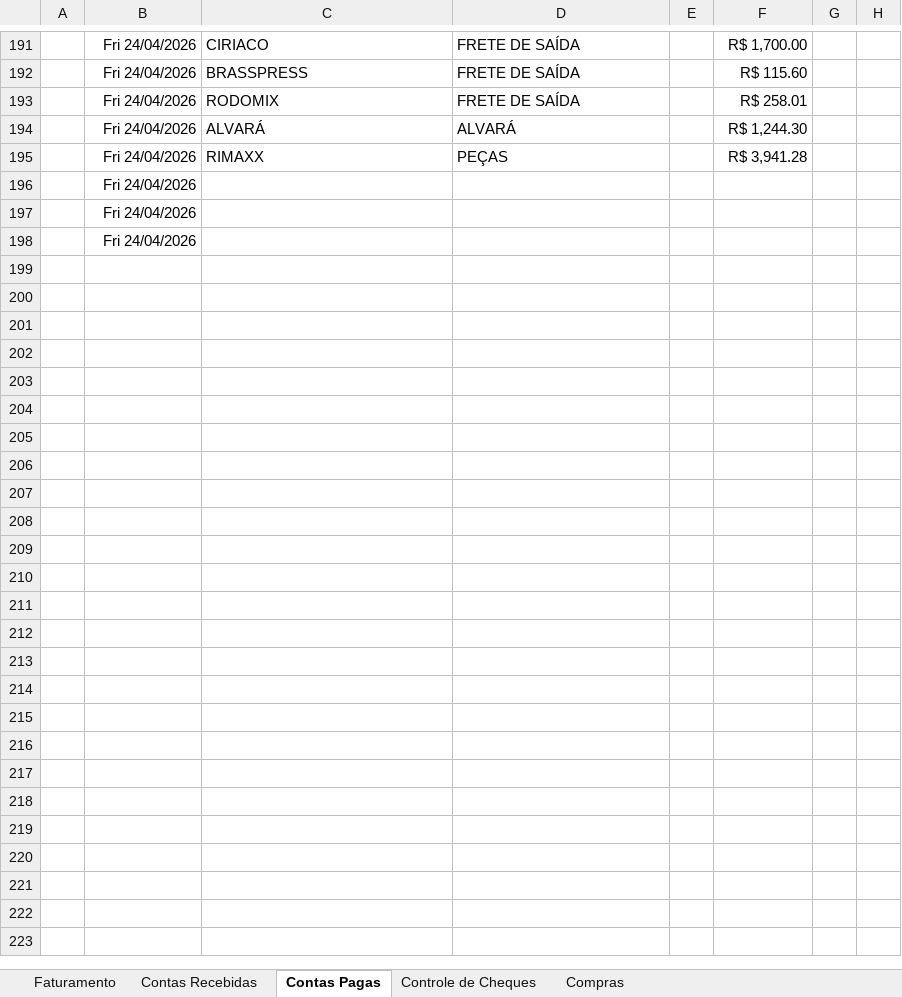
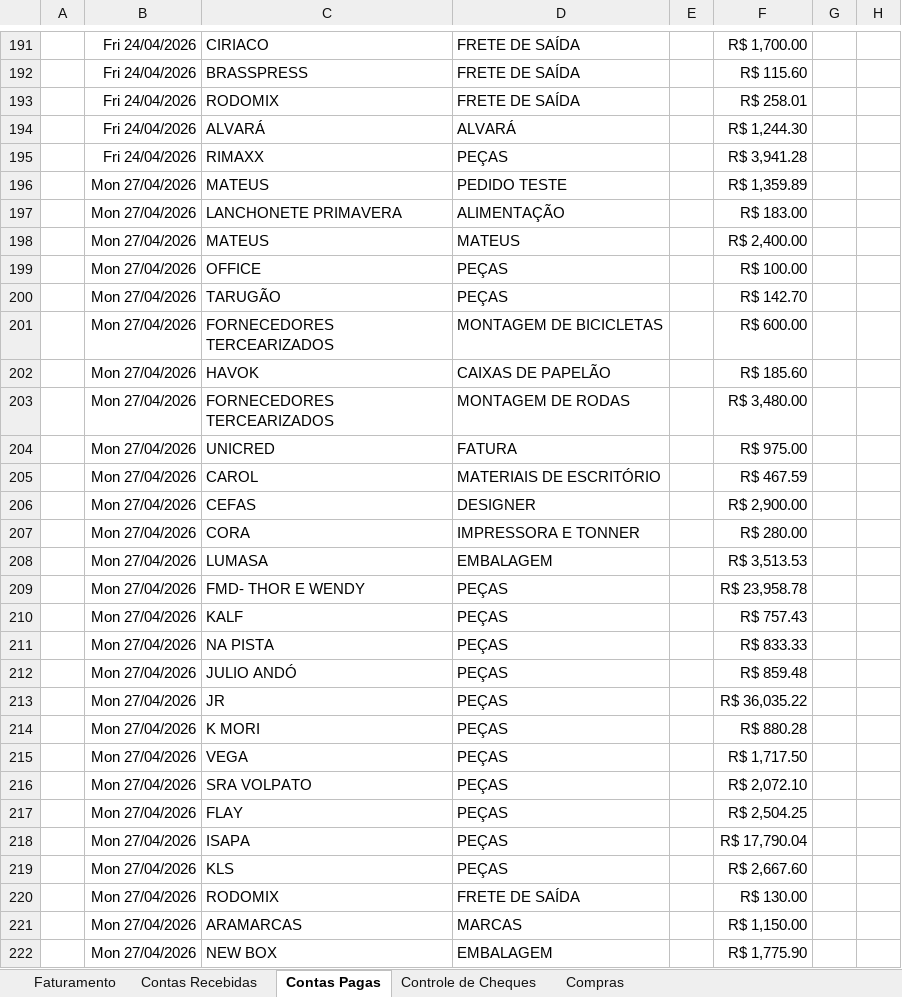
Before and after one commit to EduardoCotta23/Cotta-Consultoria, an Excel workbook: Gott Bike/INDICADORES DIÁRIOS.xlsx, sheet Contas Pagas, drawn as a sheet; only a part is shown, gaps mark what is left out; values as stored, in another font and other column widths than the file's, no borders; table styles not drawn; removed rows and columns are numbered as before the commit, all else as after; the diff covers the shown part only; the diff names each change by its address in the sheet, - before the commit and + after, or states it on an @@ line.

```diff
--- a/Gott Bike/INDICADORES DIÁRIOS.xlsx (sheet Contas Pagas)
+++ b/Gott Bike/INDICADORES DIÁRIOS.xlsx (sheet Contas Pagas)
-row 196:  | Fri 24/04/2026
-row 197:  | Fri 24/04/2026
-row 198:  | Fri 24/04/2026
+row 196:  | Mon 27/04/2026 | MATEUS | PEDIDO TESTE |  | R$ 1,359.89
+row 197:  | Mon 27/04/2026 | LANCHONETE PRIMAVERA | ALIMENTAÇÃO |  | R$ 183.00
+row 198:  | Mon 27/04/2026 | MATEUS | MATEUS |  | R$ 2,400.00
+row 199:  | Mon 27/04/2026 | OFFICE | PEÇAS |  | R$ 100.00
+row 200:  | Mon 27/04/2026 | TARUGÃO | PEÇAS |  | R$ 142.70
+row 201:  | Mon 27/04/2026 | FORNECEDORES TERCEARIZADOS | MONTAGEM DE BICICLETAS |  | R$ 600.00
+row 202:  | Mon 27/04/2026 | HAVOK | CAIXAS DE PAPELÃO |  | R$ 185.60
+row 203:  | Mon 27/04/2026 | FORNECEDORES TERCEARIZADOS | MONTAGEM DE RODAS |  | R$ 3,480.00
+row 204:  | Mon 27/04/2026 | UNICRED | FATURA |  | R$ 975.00
+row 205:  | Mon 27/04/2026 | CAROL | MATERIAIS DE ESCRITÓRIO |  | R$ 467.59
+row 206:  | Mon 27/04/2026 | CEFAS | DESIGNER |  | R$ 2,900.00
+row 207:  | Mon 27/04/2026 | CORA | IMPRESSORA E TONNER |  | R$ 280.00
+row 208:  | Mon 27/04/2026 | LUMASA | EMBALAGEM |  | R$ 3,513.53
+row 209:  | Mon 27/04/2026 | FMD- THOR E WENDY | PEÇAS |  | R$ 23,958.78
+row 210:  | Mon 27/04/2026 | KALF | PEÇAS |  | R$ 757.43
+row 211:  | Mon 27/04/2026 | NA PISTA | PEÇAS |  | R$ 833.33
+row 212:  | Mon 27/04/2026 | JULIO ANDÓ | PEÇAS |  | R$ 859.48
+row 213:  | Mon 27/04/2026 | JR | PEÇAS |  | R$ 36,035.22
+row 214:  | Mon 27/04/2026 | K MORI | PEÇAS |  | R$ 880.28
+row 215:  | Mon 27/04/2026 | VEGA | PEÇAS |  | R$ 1,717.50
+row 216:  | Mon 27/04/2026 | SRA VOLPATO | PEÇAS |  | R$ 2,072.10
+row 217:  | Mon 27/04/2026 | FLAY | PEÇAS |  | R$ 2,504.25
+row 218:  | Mon 27/04/2026 | ISAPA | PEÇAS |  | R$ 17,790.04
+row 219:  | Mon 27/04/2026 | KLS | PEÇAS |  | R$ 2,667.60
+row 220:  | Mon 27/04/2026 | RODOMIX | FRETE DE SAÍDA |  | R$ 130.00
+row 221:  | Mon 27/04/2026 | ARAMARCAS | MARCAS |  | R$ 1,150.00
+row 222:  | Mon 27/04/2026 | NEW BOX | EMBALAGEM |  | R$ 1,775.90
```
Also changed, not shown: 1 added row, 1 removed row and 1 edited cell elsewhere in this sheet, sheet Contas Recebidas, sheet Faturamento, sheet Compras.
